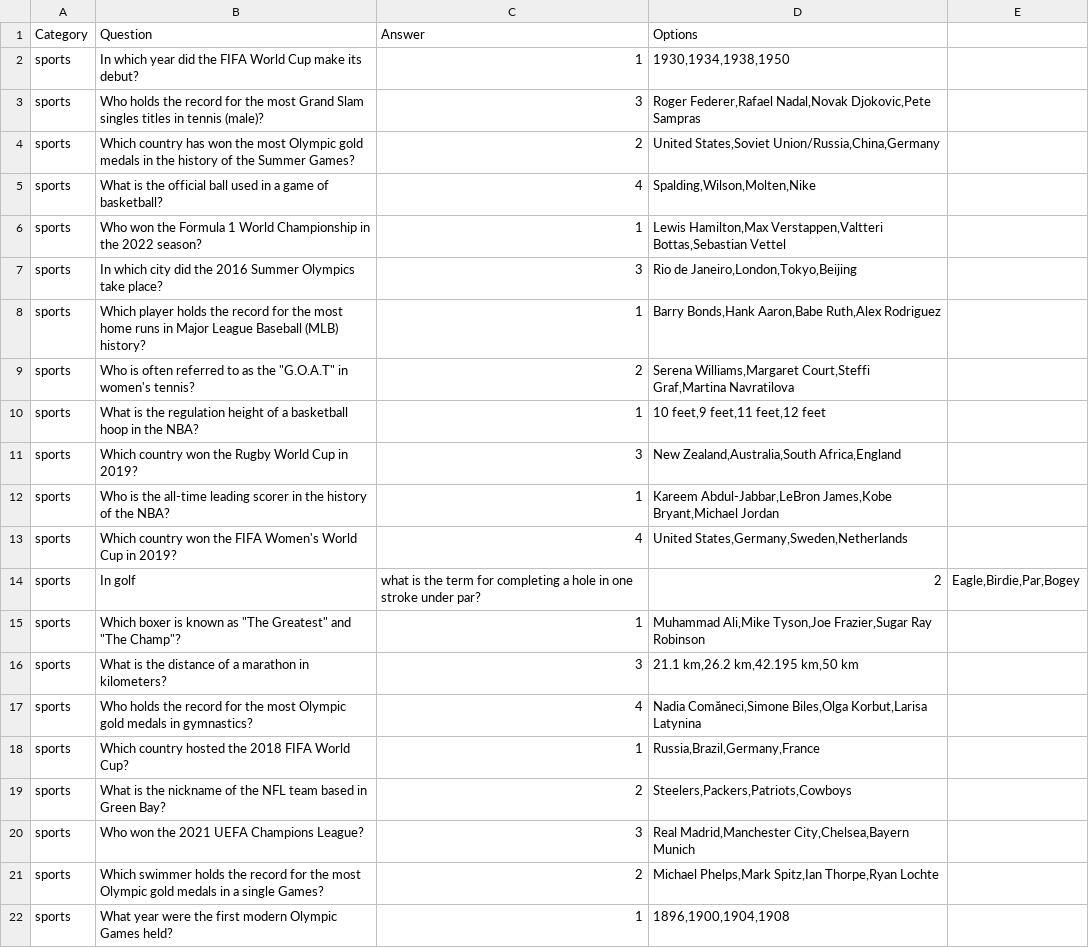
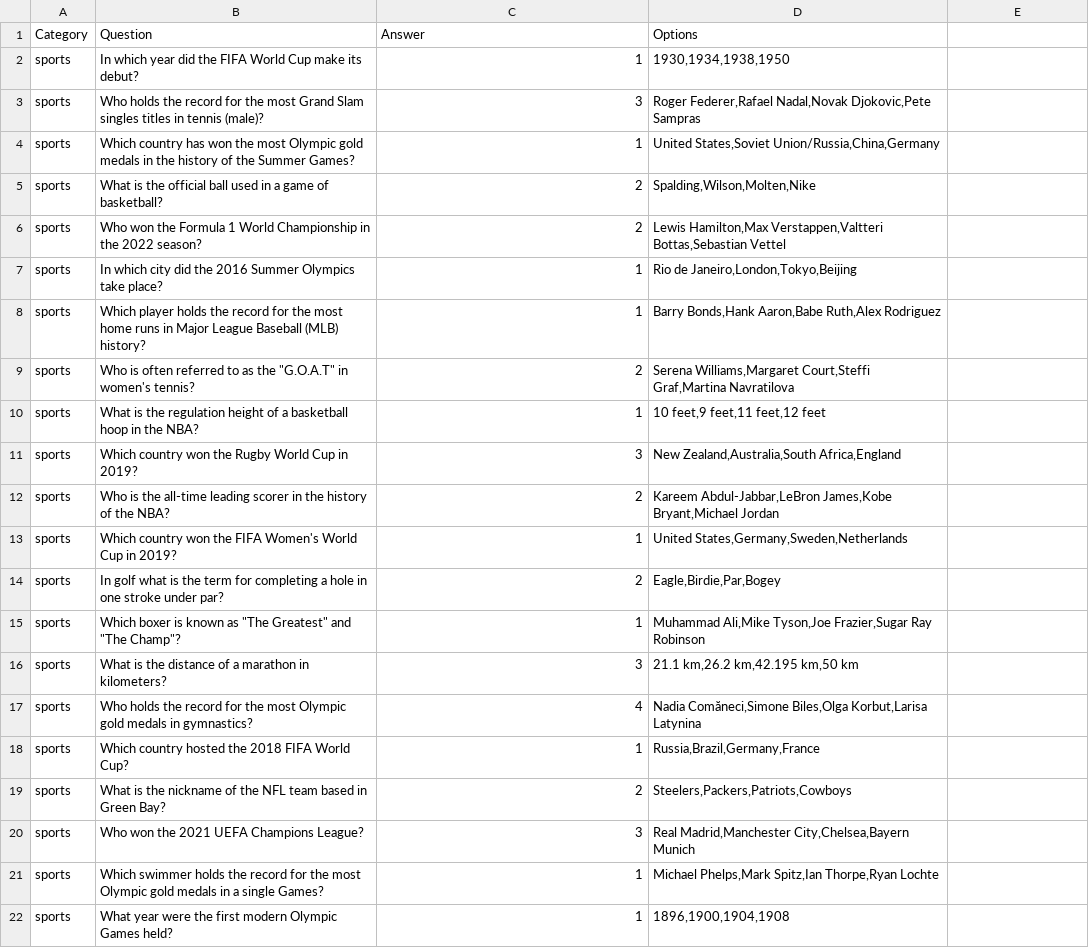
Before and after one commit to MatthewAndreTaylor/Snowfall-Saga, a CSV file: backend/trivia_questions.csv, drawn as a sheet.

Commit message:
Corrected trivia answers

```diff
--- a/backend/trivia_questions.csv
+++ b/backend/trivia_questions.csv
@@ -3,6 +3,6 @@ sports,In which year did the FIFA World Cup make its debut?,1,"1930,1934,1938,19
 sports,Who holds the record for the most Grand Slam singles titles in tennis (male)?,3,"Roger Federer,Rafael Nadal,Novak Djokovic,Pete Sampras"
-sports,Which country has won the most Olympic gold medals in the history of the Summer Games?,2,"United States,Soviet Union/Russia,China,Germany"
-sports,What is the official ball used in a game of basketball?,4,"Spalding,Wilson,Molten,Nike"
-sports,Who won the Formula 1 World Championship in the 2022 season?,1,"Lewis Hamilton,Max Verstappen,Valtteri Bottas,Sebastian Vettel"
-sports,In which city did the 2016 Summer Olympics take place?,3,"Rio de Janeiro,London,Tokyo,Beijing"
+sports,Which country has won the most Olympic gold medals in the history of the Summer Games?,1,"United States,Soviet Union/Russia,China,Germany"
+sports,What is the official ball used in a game of basketball?,2,"Spalding,Wilson,Molten,Nike"
+sports,Who won the Formula 1 World Championship in the 2022 season?,2,"Lewis Hamilton,Max Verstappen,Valtteri Bottas,Sebastian Vettel"
+sports,In which city did the 2016 Summer Olympics take place?,1,"Rio de Janeiro,London,Tokyo,Beijing"
 sports,Which player holds the record for the most home runs in Major League Baseball (MLB) history?,1,"Barry Bonds,Hank Aaron,Babe Ruth,Alex Rodriguez"
@@ -11,5 +11,5 @@ sports,What is the regulation height of a basketball hoop in the NBA?,1,"10 feet
 sports,Which country won the Rugby World Cup in 2019?,3,"New Zealand,Australia,South Africa,England"
-sports,Who is the all-time leading scorer in the history of the NBA?,1,"Kareem Abdul-Jabbar,LeBron James,Kobe Bryant,Michael Jordan"
-sports,Which country won the FIFA Women's World Cup in 2019?,4,"United States,Germany,Sweden,Netherlands"
-sports,In golf, what is the term for completing a hole in one stroke under par?,2,"Eagle,Birdie,Par,Bogey"
+sports,Who is the all-time leading scorer in the history of the NBA?,2,"Kareem Abdul-Jabbar,LeBron James,Kobe Bryant,Michael Jordan"
+sports,Which country won the FIFA Women's World Cup in 2019?,1,"United States,Germany,Sweden,Netherlands"
+sports,In golf what is the term for completing a hole in one stroke under par?,2,"Eagle,Birdie,Par,Bogey"
 sports,Which boxer is known as "The Greatest" and "The Champ"?,1,"Muhammad Ali,Mike Tyson,Joe Frazier,Sugar Ray Robinson"
@@ -20,3 +20,3 @@ sports,What is the nickname of the NFL team based in Green Bay?,2,"Steelers,Pack
 sports,Who won the 2021 UEFA Champions League?,3,"Real Madrid,Manchester City,Chelsea,Bayern Munich"
-sports,Which swimmer holds the record for the most Olympic gold medals in a single Games?,2,"Michael Phelps,Mark Spitz,Ian Thorpe,Ryan Lochte"
+sports,Which swimmer holds the record for the most Olympic gold medals in a single Games?,1,"Michael Phelps,Mark Spitz,Ian Thorpe,Ryan Lochte"
 sports,What year were the first modern Olympic Games held?,1,"1896,1900,1904,1908"
```
